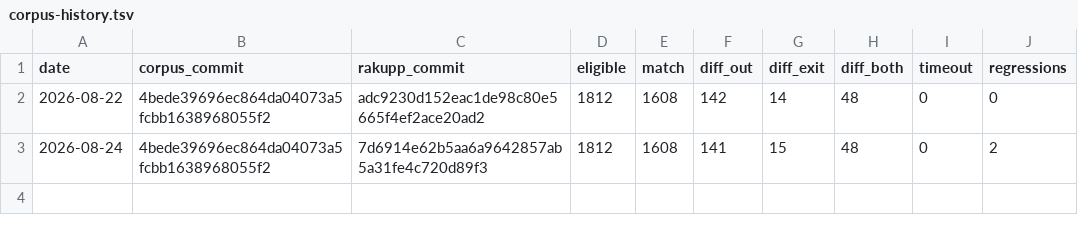
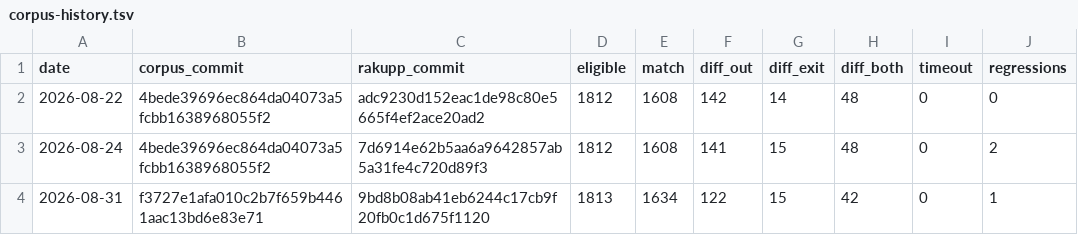
Before and after one commit to ash/raku-eye, a TSV file: data/corpus-history.tsv, drawn as a sheet.

```diff
--- a/data/corpus-history.tsv
+++ b/data/corpus-history.tsv
@@ -3 +3,2 @@ date	corpus_commit	rakupp_commit	eligible	match	diff_out	diff_exit	diff_both	tim
 2026-08-24	4bede39696ec864da04073a5fcbb1638968055f2	7d6914e62b5aa6a9642857ab5a31fe4c720d89f3	1812	1608	141	15	48	0	2
+2026-08-31	f3727e1afa010c2b7f659b4461aac13bd6e83e71	9bd8b08ab41eb6244c17cb9f20fb0c1d675f1120	1813	1634	122	15	42	0	1
```
Also changed, not shown: data/bench-history.tsv, data/eco-history.tsv, 10 other files.
